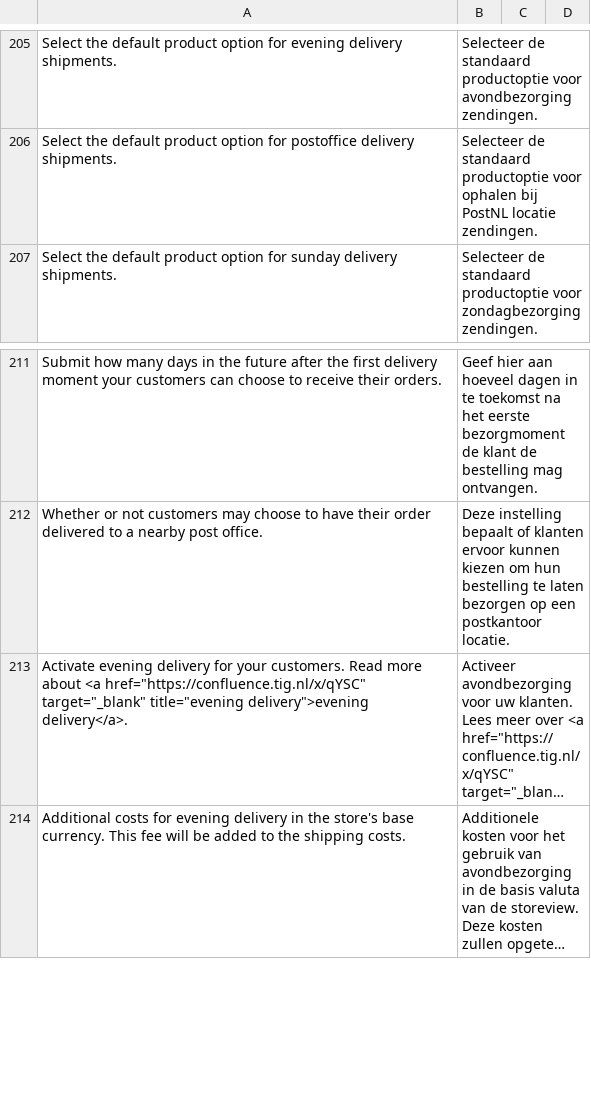
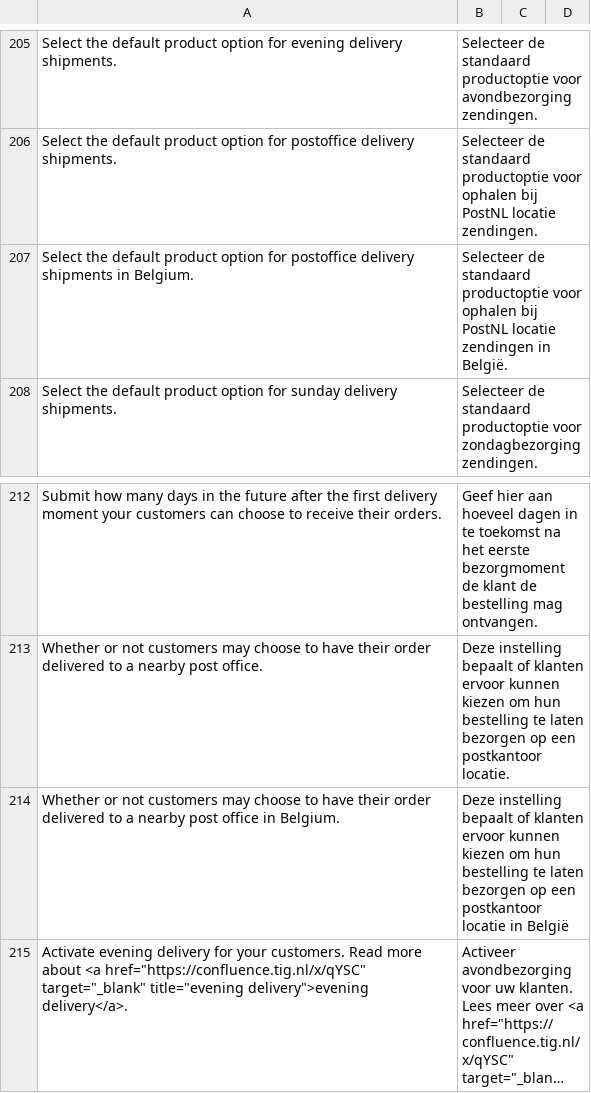
Before and after one commit to postnl/postnl-magento2, a CSV file: i18n/nl_NL.csv, drawn as a sheet; only a part is shown, gaps mark what is left out; the shorter side is filled out with more unchanged rows; long unchanged cells end in …; the diff names each change by its address in the sheet, - before the commit and + after, or states it on an @@ line.

Commit message:
Changed sortorders of post offices in backend configs & added some translations

```diff
--- a/i18n/nl_NL.csv
+++ b/i18n/nl_NL.csv
+row 207: Select the default product option for postoffice delivery shipments in Belgium. | Selecteer de standaard productoptie voor ophalen bij PostNL locatie zendingen in België.
+row 214: Whether or not customers may choose to have their order delivered to a nearby post office in Belgium. | Deze instelling bepaalt of klanten ervoor kunnen kiezen om hun bestelling te laten bezorgen op een postkantoor locatie in België
```
Also changed, not shown: i18n/en_US.csv, 1 other file.
